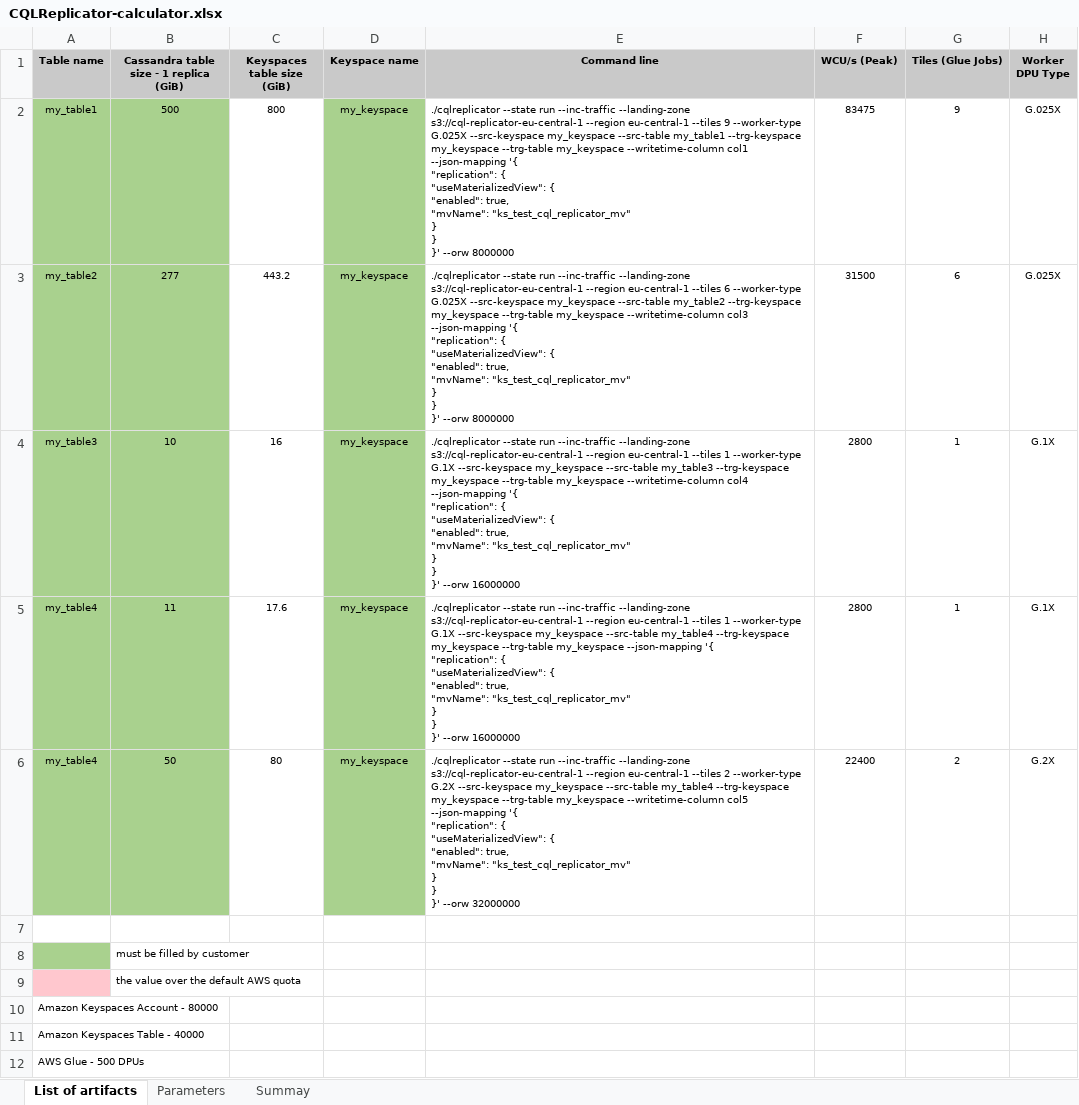
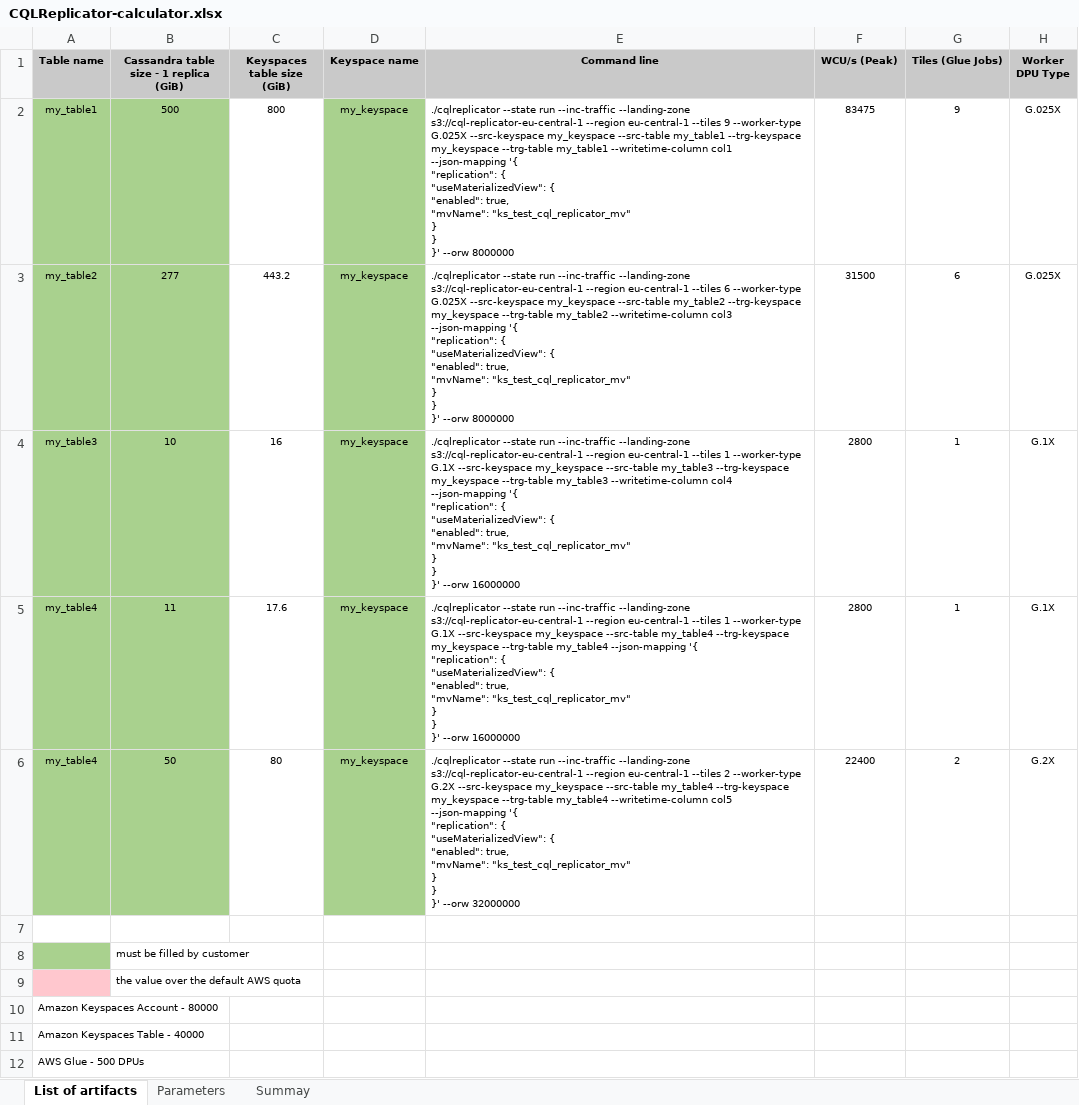
Before and after one commit to aws-samples/cql-replicator, an Excel workbook: glue/resources/CQLReplicator-calculator.xlsx, sheet List of artifacts, drawn as a sheet; only a part is shown; values as stored, in another font and other column widths than the file's, no borders; conditional formats not drawn; the diff names each change by its address in the sheet, - before the commit and + after, or states it on an @@ line.

Commit message:
Fixed the command line issue in CQLReplicator-calculator.xlsx

```diff
--- a/glue/resources/CQLReplicator-calculator.xlsx (sheet List of artifacts)
+++ b/glue/resources/CQLReplicator-calculator.xlsx (sheet List of artifacts)
-E2 (Command line): …my_keyspace --trg-table my_keyspace --writetime-column col1…
+E2 (Command line): …my_keyspace --trg-table my_table1 --writetime-column col1…
-E3 (Command line): …my_keyspace --trg-table my_keyspace --writetime-column col3…
+E3 (Command line): …my_keyspace --trg-table my_table2 --writetime-column col3…
-E4 (Command line): …my_keyspace --trg-table my_keyspace --writetime-column col4…
+E4 (Command line): …my_keyspace --trg-table my_table3 --writetime-column col4…
-E5 (Command line): …my_keyspace --trg-table my_keyspace --json-mapping '{…
+E5 (Command line): …my_keyspace --trg-table my_table4 --json-mapping '{…
-E6 (Command line): …my_keyspace --trg-table my_keyspace --writetime-column col5…
+E6 (Command line): …my_keyspace --trg-table my_table4 --writetime-column col5…
```
